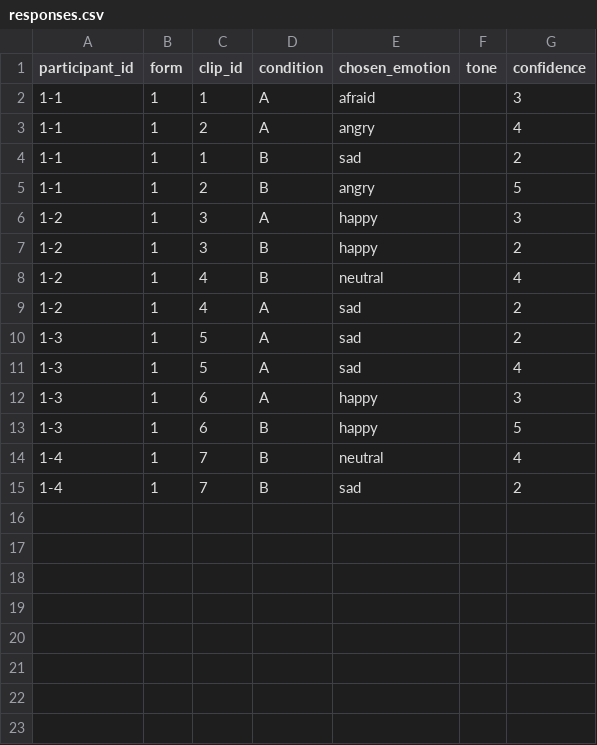
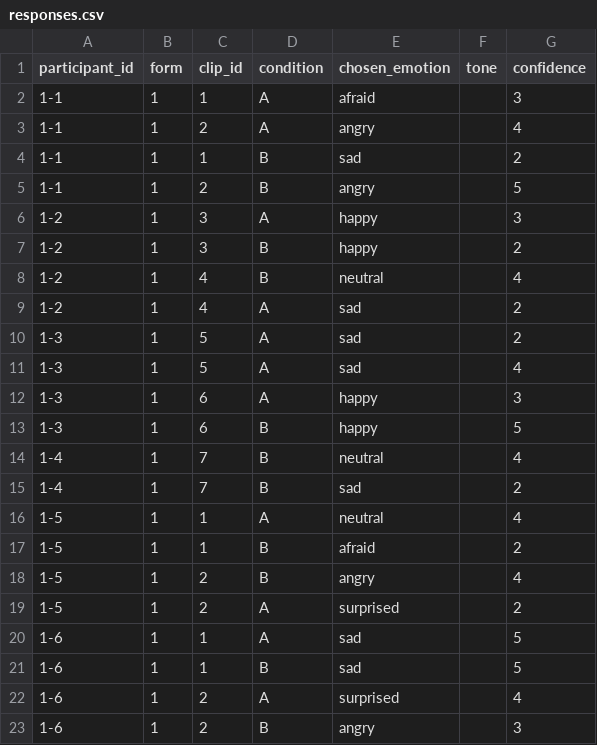
Before and after one commit to Clodshire/SoundShape, a CSV file: docs/userstudy/responses.csv, drawn as a sheet.

```diff
--- a/docs/userstudy/responses.csv
+++ b/docs/userstudy/responses.csv
@@ -15 +15,9 @@ participant_id,form,clip_id,condition,chosen_emotion,tone,confidence
 1-4,1,7,B,sad,,2
+1-5,1,1,A,neutral,,4
+1-5,1,1,B,afraid,,2
+1-5,1,2,B,angry,,4
+1-5,1,2,A,surprised,,2
+1-6,1,1,A,sad,,5
+1-6,1,1,B,sad,,5
+1-6,1,2,A,surprised,,4
+1-6,1,2,B,angry,,3
```
Also changed, not shown: 1 other file.
